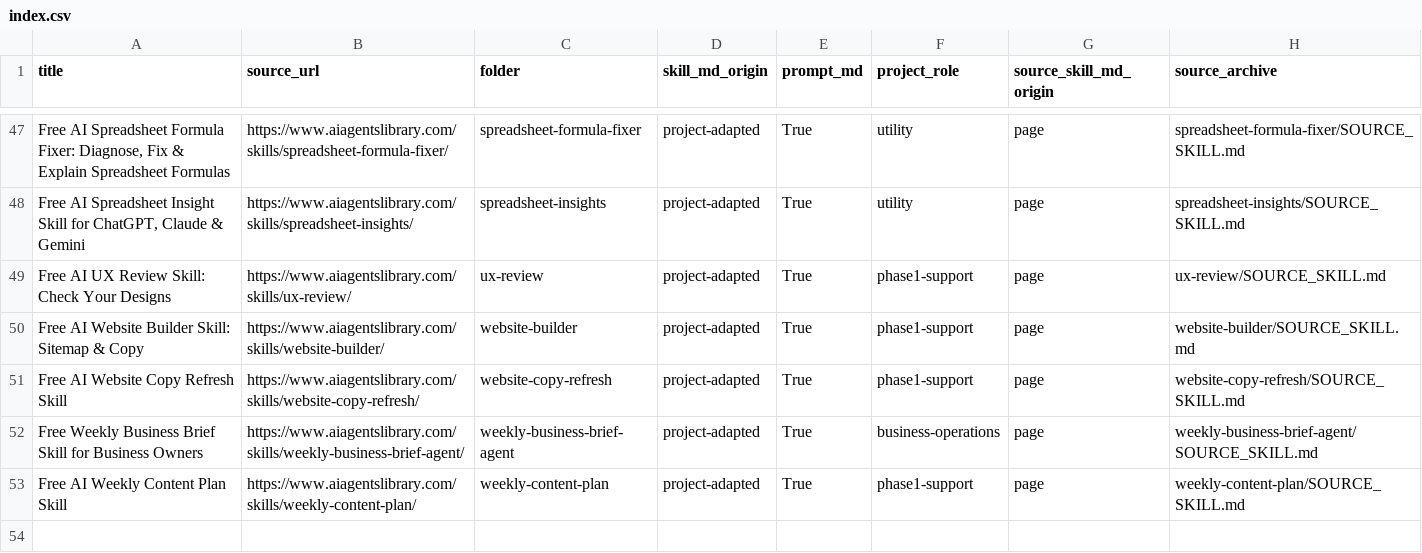
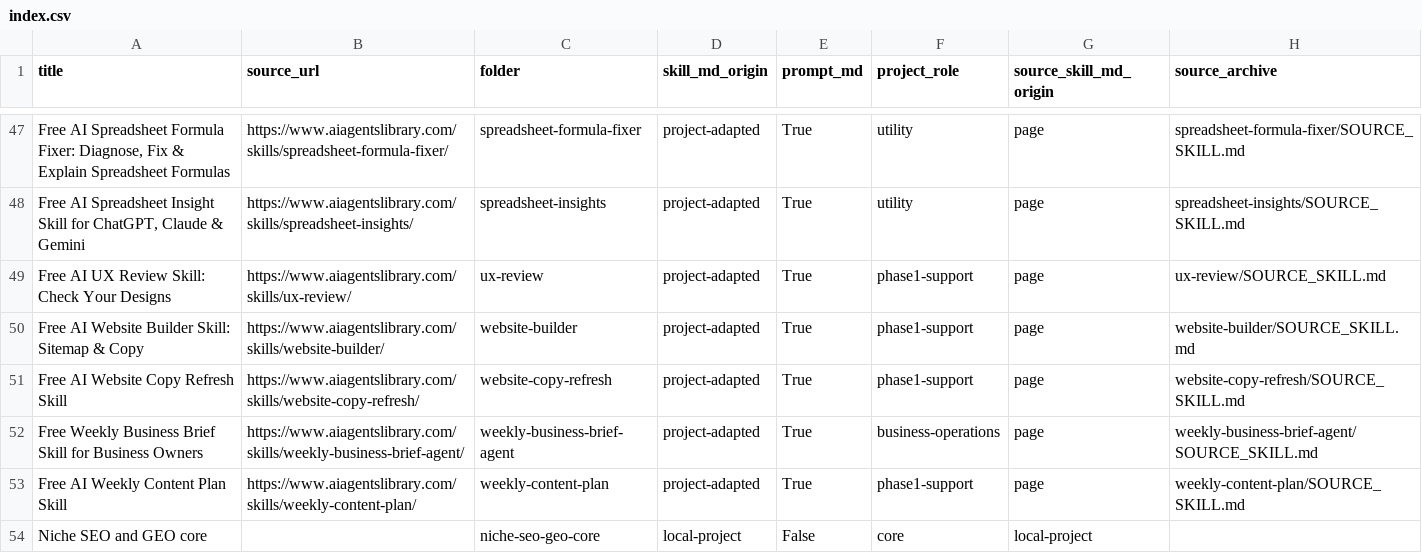
Before and after one commit to christianza1989/nisiniai-puslapiai-monetizavimui, a CSV file: SKILLS/index.csv, drawn as a sheet; only a part is shown, gaps mark what is left out; the diff names each change by its address in the sheet, - before the commit and + after, or states it on an @@ line.

```diff
--- a/SKILLS/index.csv
+++ b/SKILLS/index.csv
+row 54: Niche SEO and GEO core |  | niche-seo-geo-core | local-project | False | core | local-project
```
Also changed, not shown: 26 other files.
